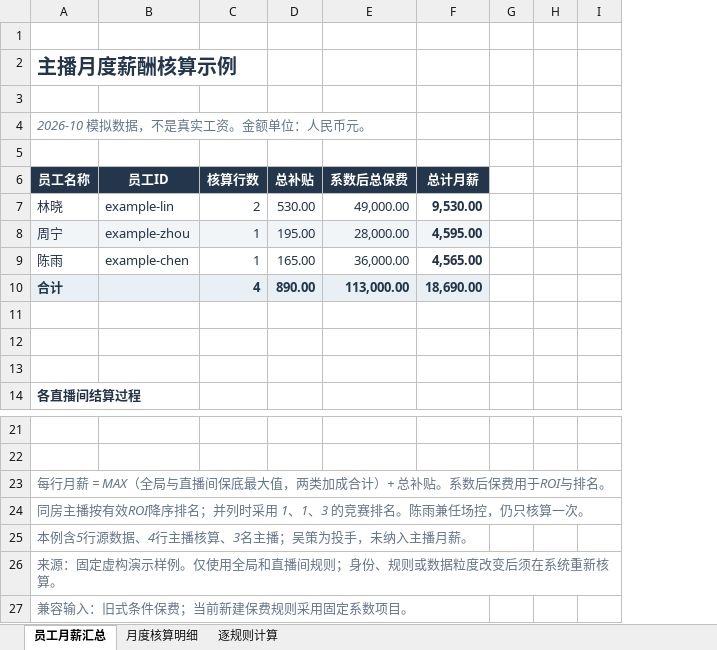
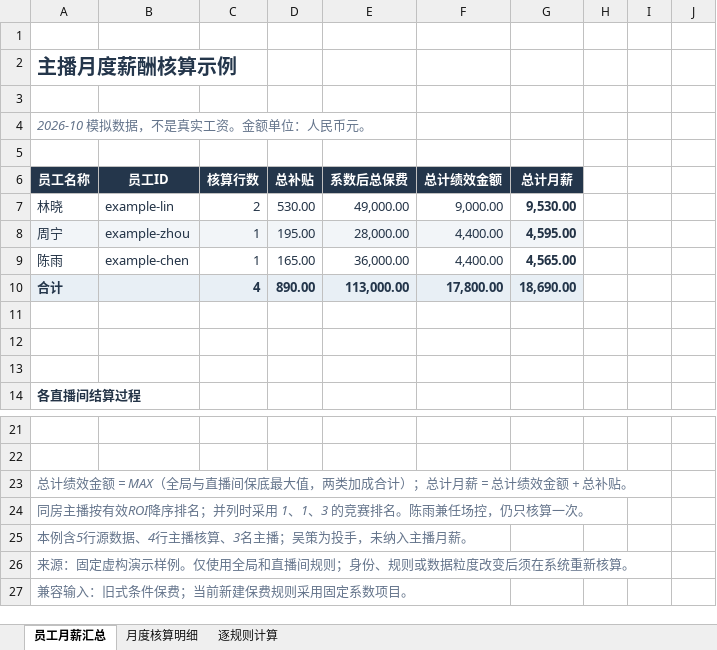
Before and after one commit to OnfireMrHuang/staffhub, an Excel workbook: outputs/layered-payroll-20261016/主播月度薪酬核算示例.xlsx, sheet 员工月薪汇总, drawn as a sheet; only a part is shown, gaps mark what is left out; values as stored, in another font and other column widths than the file's, no borders; the diff names each change by its address in the sheet, - before the commit and + after, or states it on an @@ line.

```diff
--- a/outputs/layered-payroll-20261016/主播月度薪酬核算示例.xlsx (sheet 员工月薪汇总)
+++ b/outputs/layered-payroll-20261016/主播月度薪酬核算示例.xlsx (sheet 员工月薪汇总)
+column F (总计绩效金额), rows 7-10: 9,000.00 | 4,400.00 | 4,400.00 | 17,800.00
-A23 (员工名称): 每行月薪 = MAX（全局与直播间保底最大值，两类加成合计）+ 总补贴。系数后保费用于ROI与排名。
+A23 (员工名称): 总计绩效金额 = MAX（全局与直播间保底最大值，两类加成合计）；总计月薪 = 总计绩效金额 + 总补贴。
```
Also changed, not shown: sheet 月度核算明细, formulas that keep their value, 27 other files.
